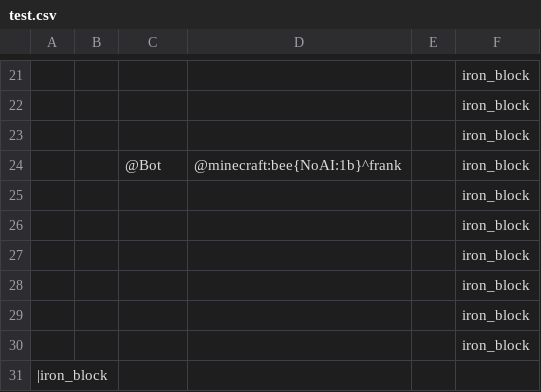
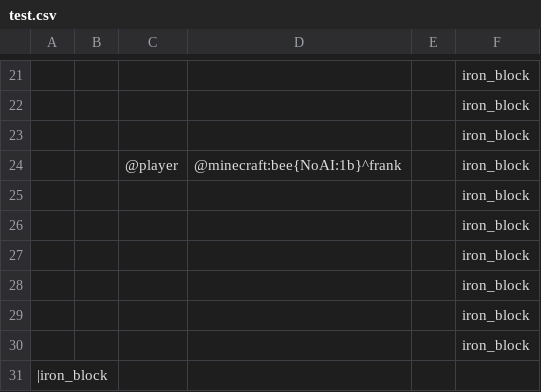
Before and after one commit to niftyduck/MineflayerTestbench, a CSV file: test.csv, drawn as a sheet; only a part is shown, gaps mark what is left out; the diff names each change by its address in the sheet, - before the commit and + after, or states it on an @@ line.

```diff
--- a/test.csv
+++ b/test.csv
-C24: @Bot
+C24: @player
```
Also changed, not shown: 6 other files.
